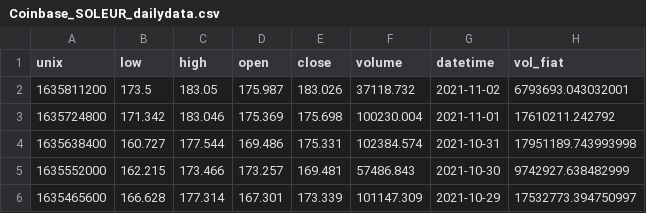
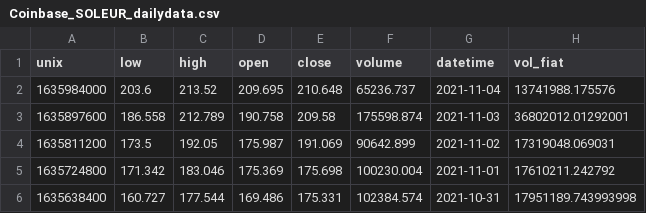
Before and after one commit to jesussantana/data_visualization_python, a CSV file: data/external/Coinbase_SOLEUR_dailydata.csv, drawn as a sheet; only a part is shown; the shorter side is filled out with more unchanged rows.

```diff
--- a/data/external/Coinbase_SOLEUR_dailydata.csv
+++ b/data/external/Coinbase_SOLEUR_dailydata.csv
@@ -1,3 +1,5 @@
 unix,low,high,open,close,volume,datetime,vol_fiat
-1635811200,173.5,183.05,175.987,183.026,37118.732,2021-11-02,6793693.043032001
+1635984000,203.6,213.52,209.695,210.648,65236.737,2021-11-04,13741988.175576
+1635897600,186.558,212.789,190.758,209.58,175598.874,2021-11-03,36802012.01292001
+1635811200,173.5,192.05,175.987,191.069,90642.899,2021-11-02,17319048.069031
 1635724800,171.342,183.046,175.369,175.698,100230.004,2021-11-01,17610211.242792
```
Also changed, not shown: data/external/Coinbase_ADAEUR_dailydata.csv, data/external/Coinbase_BTCEUR_dailydata.csv, 5 other files.
